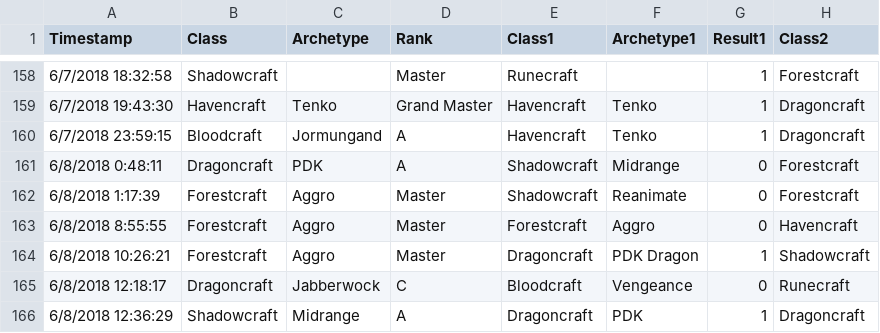
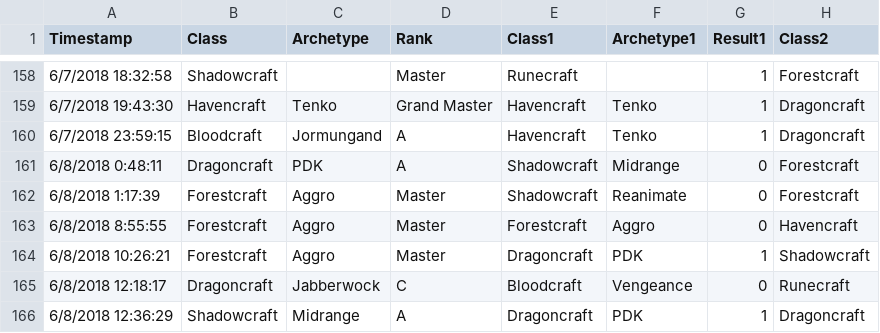
Before and after one commit to aguscerdo/shadowverse-grand-prix, a CSV file: raw/stage1.csv, drawn as a sheet; only a part is shown, gaps mark what is left out; the diff covers the shown part only; the diff names each change by its address in the sheet, - before the commit and + after, or states it on an @@ line.

```diff
--- a/raw/stage1.csv
+++ b/raw/stage1.csv
-F164 (Archetype1): PDK Dragon
+F164 (Archetype1): PDK
```
Also changed, not shown: 18 edited cells elsewhere in this file, vertical/stage1.csv, 38 other files.
